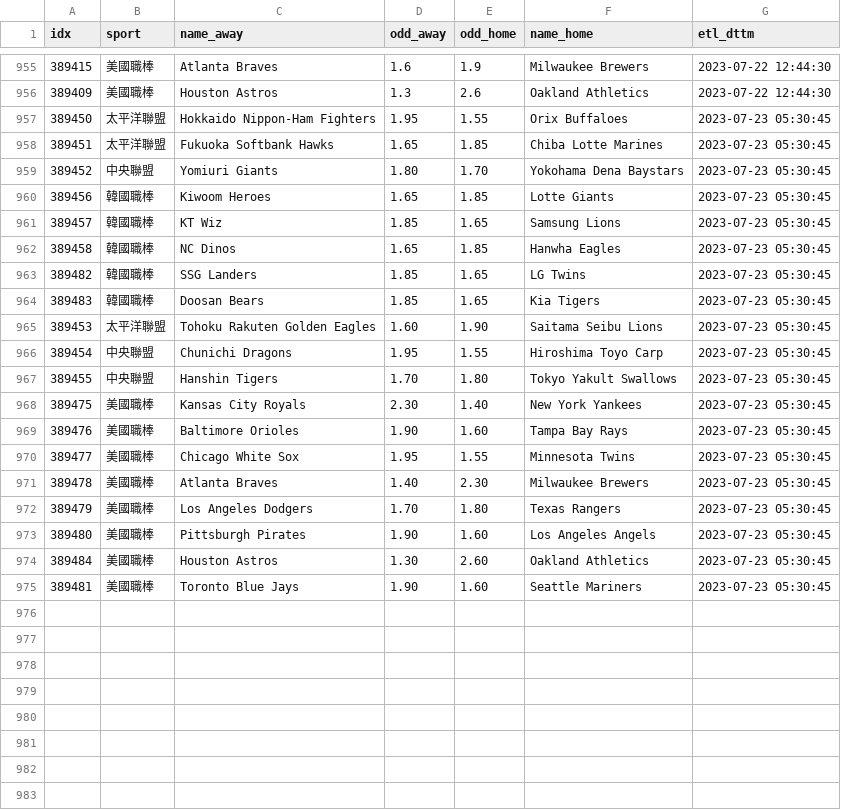
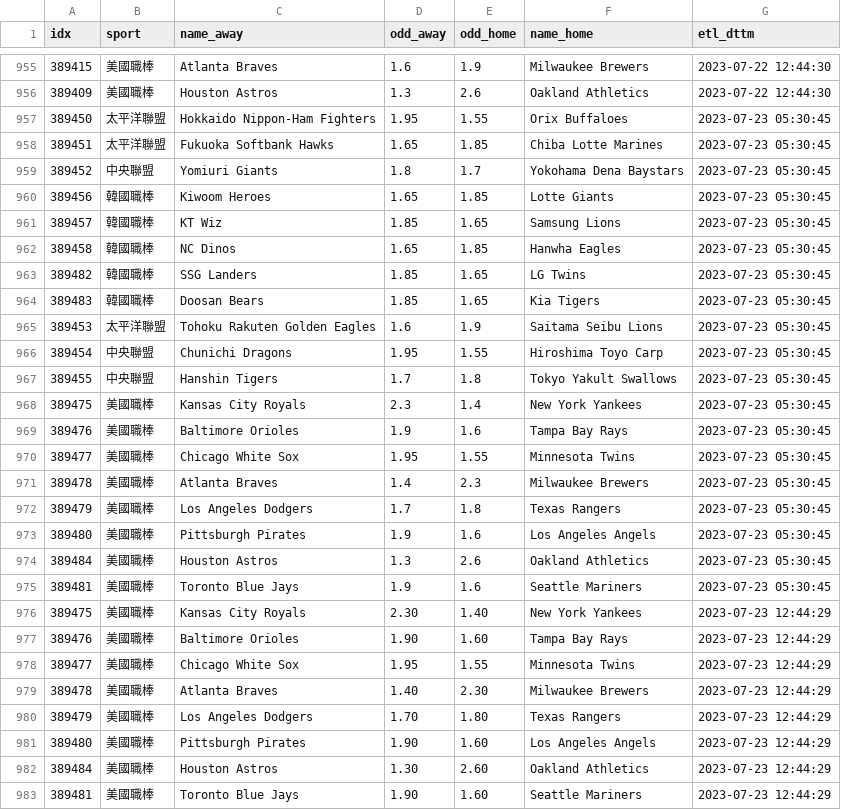
Before and after one commit to achilles0926/tw_sport_lottery, a CSV file: twsl_baseball_odds_base.csv, drawn as a sheet; only a part is shown, gaps mark what is left out.

```diff
--- a/twsl_baseball_odds_base.csv
+++ b/twsl_baseball_odds_base.csv
@@ -958,3 +958,3 @@
 389451,太平洋聯盟,Fukuoka Softbank Hawks,1.65,1.85,Chiba Lotte Marines,2023-07-23 05:30:45
-389452,中央聯盟,Yomiuri Giants,1.80,1.70,Yokohama Dena Baystars,2023-07-23 05:30:45
+389452,中央聯盟,Yomiuri Giants,1.8,1.7,Yokohama Dena Baystars,2023-07-23 05:30:45
 389456,韓國職棒,Kiwoom Heroes,1.65,1.85,Lotte Giants,2023-07-23 05:30:45
@@ -964,12 +964,20 @@
 389483,韓國職棒,Doosan Bears,1.85,1.65,Kia Tigers,2023-07-23 05:30:45
-389453,太平洋聯盟,Tohoku Rakuten Golden Eagles,1.60,1.90,Saitama Seibu Lions,2023-07-23 05:30:45
+389453,太平洋聯盟,Tohoku Rakuten Golden Eagles,1.6,1.9,Saitama Seibu Lions,2023-07-23 05:30:45
 389454,中央聯盟,Chunichi Dragons,1.95,1.55,Hiroshima Toyo Carp,2023-07-23 05:30:45
-389455,中央聯盟,Hanshin Tigers,1.70,1.80,Tokyo Yakult Swallows,2023-07-23 05:30:45
-389475,美國職棒,Kansas City Royals,2.30,1.40,New York Yankees,2023-07-23 05:30:45
-389476,美國職棒,Baltimore Orioles,1.90,1.60,Tampa Bay Rays,2023-07-23 05:30:45
+389455,中央聯盟,Hanshin Tigers,1.7,1.8,Tokyo Yakult Swallows,2023-07-23 05:30:45
+389475,美國職棒,Kansas City Royals,2.3,1.4,New York Yankees,2023-07-23 05:30:45
+389476,美國職棒,Baltimore Orioles,1.9,1.6,Tampa Bay Rays,2023-07-23 05:30:45
 389477,美國職棒,Chicago White Sox,1.95,1.55,Minnesota Twins,2023-07-23 05:30:45
-389478,美國職棒,Atlanta Braves,1.40,2.30,Milwaukee Brewers,2023-07-23 05:30:45
-389479,美國職棒,Los Angeles Dodgers,1.70,1.80,Texas Rangers,2023-07-23 05:30:45
-389480,美國職棒,Pittsburgh Pirates,1.90,1.60,Los Angeles Angels,2023-07-23 05:30:45
-389484,美國職棒,Houston Astros,1.30,2.60,Oakland Athletics,2023-07-23 05:30:45
-389481,美國職棒,Toronto Blue Jays,1.90,1.60,Seattle Mariners,2023-07-23 05:30:45
+389478,美國職棒,Atlanta Braves,1.4,2.3,Milwaukee Brewers,2023-07-23 05:30:45
+389479,美國職棒,Los Angeles Dodgers,1.7,1.8,Texas Rangers,2023-07-23 05:30:45
+389480,美國職棒,Pittsburgh Pirates,1.9,1.6,Los Angeles Angels,2023-07-23 05:30:45
+389484,美國職棒,Houston Astros,1.3,2.6,Oakland Athletics,2023-07-23 05:30:45
+389481,美國職棒,Toronto Blue Jays,1.9,1.6,Seattle Mariners,2023-07-23 05:30:45
+389475,美國職棒,Kansas City Royals,2.30,1.40,New York Yankees,2023-07-23 12:44:29
+389476,美國職棒,Baltimore Orioles,1.90,1.60,Tampa Bay Rays,2023-07-23 12:44:29
+389477,美國職棒,Chicago White Sox,1.95,1.55,Minnesota Twins,2023-07-23 12:44:29
+389478,美國職棒,Atlanta Braves,1.40,2.30,Milwaukee Brewers,2023-07-23 12:44:29
+389479,美國職棒,Los Angeles Dodgers,1.70,1.80,Texas Rangers,2023-07-23 12:44:29
+389480,美國職棒,Pittsburgh Pirates,1.90,1.60,Los Angeles Angels,2023-07-23 12:44:29
+389484,美國職棒,Houston Astros,1.30,2.60,Oakland Athletics,2023-07-23 12:44:29
+389481,美國職棒,Toronto Blue Jays,1.90,1.60,Seattle Mariners,2023-07-23 12:44:29
```
Also changed, not shown: twsl_baseball_odds_backup.csv, twsl_baseball_odds_new.csv.
